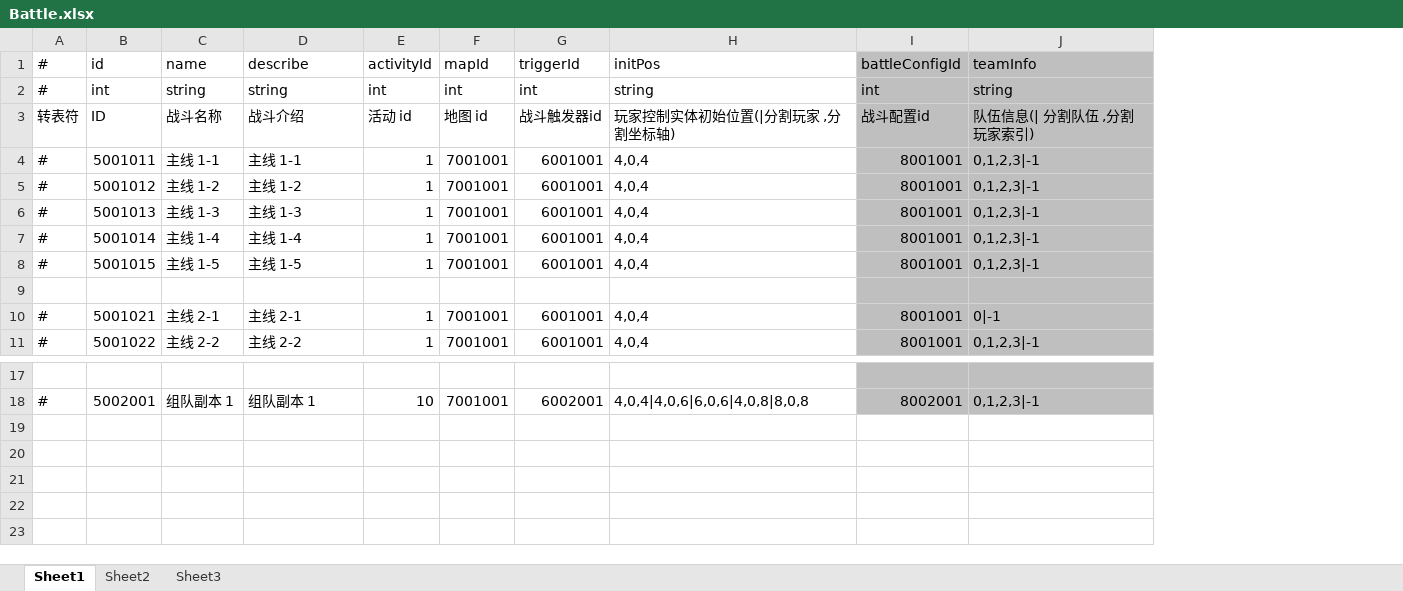
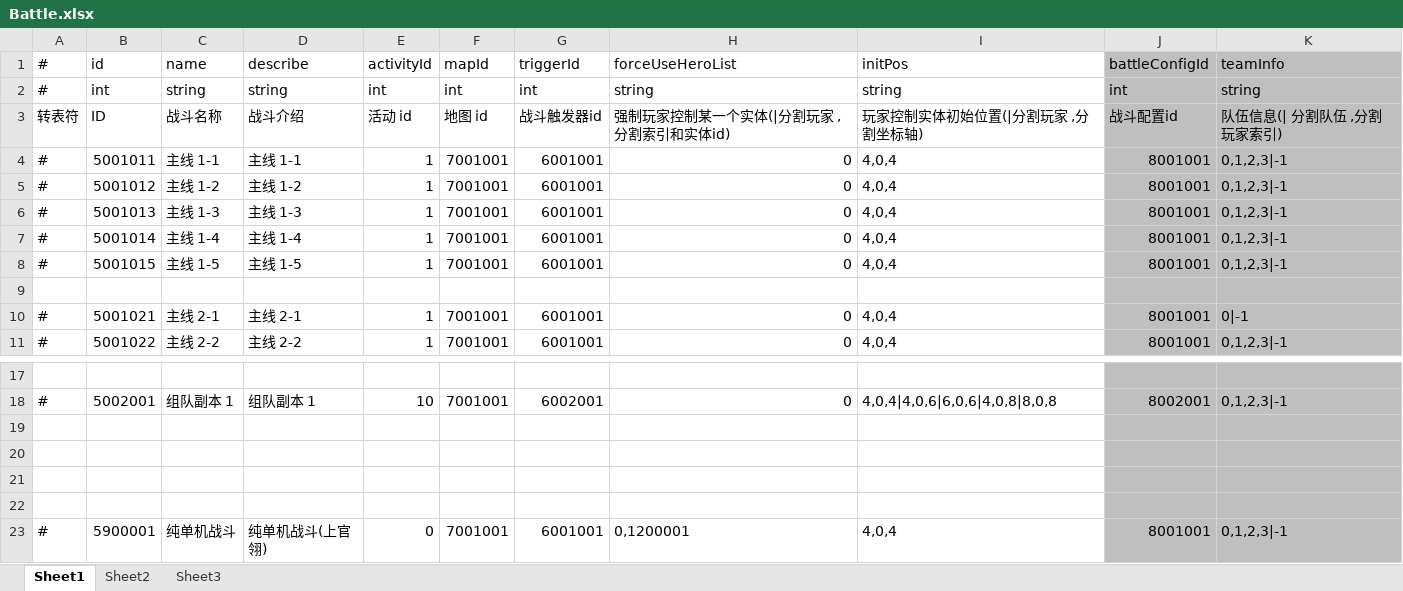
Before and after one commit to thanklzhang/001_GameFramework_Config, an Excel workbook: data_table/Battle.xlsx, sheet Sheet1, drawn as a sheet; only a part is shown, gaps mark what is left out; values as stored, in another font and other column widths than the file's, no borders; the diff names each change by its address in the sheet, - before the commit and + after, or states it on an @@ line.

```diff
--- a/data_table/Battle.xlsx (sheet Sheet1)
+++ b/data_table/Battle.xlsx (sheet Sheet1)
+column H (forceUseHeroList), rows 2-11: string | 强制玩家控制某一个实体(|分割玩家 ,分割索引和实体id) | 0 | 0 | 0 | 0 | 0 |  | 0 | 0; row 18: 0
+row 19: (empty)
+row 20: (empty)
+row 21: (empty)
+row 22: (empty)
+row 23: # | 5900001 | 纯单机战斗 | 纯单机战斗(上官翎) | 0 | 7001001 | 6001001 | 0,1200001 | 4,0,4 | 8001001 | 0,1,2,3|-1
```
Also changed, not shown: data_table/EntityInfo.xlsx.
